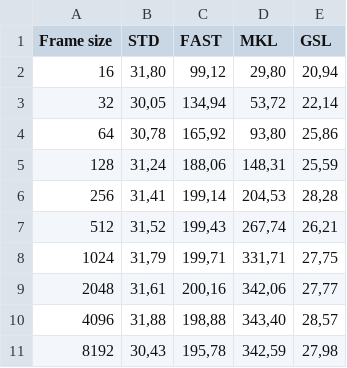
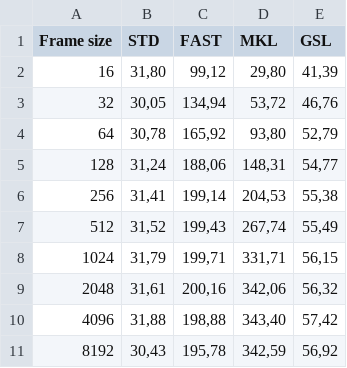
Before and after one commit to aff3ct/aff3ct, a CSV file: doc/sphinx/source/simulation/parameters/chn/implem_comparison_AWGN.csv, drawn as a sheet.

Commit message:
Doc: Update GSL throughput for AWGN channel with an unused computer.

```diff
--- a/doc/sphinx/source/simulation/parameters/chn/implem_comparison_AWGN.csv
+++ b/doc/sphinx/source/simulation/parameters/chn/implem_comparison_AWGN.csv
@@ -1,11 +1,11 @@
 Frame size;STD;FAST;MKL;GSL
-16  ;31,80; 99,12; 29,80;20,94
-32  ;30,05;134,94; 53,72;22,14
-64  ;30,78;165,92; 93,80;25,86
-128 ;31,24;188,06;148,31;25,59
-256 ;31,41;199,14;204,53;28,28
-512 ;31,52;199,43;267,74;26,21
-1024;31,79;199,71;331,71;27,75
-2048;31,61;200,16;342,06;27,77
-4096;31,88;198,88;343,40;28,57
-8192;30,43;195,78;342,59;27,98
+16  ;31,80; 99,12; 29,80;41,39
+32  ;30,05;134,94; 53,72;46,76
+64  ;30,78;165,92; 93,80;52,79
+128 ;31,24;188,06;148,31;54,77
+256 ;31,41;199,14;204,53;55,38
+512 ;31,52;199,43;267,74;55,49
+1024;31,79;199,71;331,71;56,15
+2048;31,61;200,16;342,06;56,32
+4096;31,88;198,88;343,40;57,42
+8192;30,43;195,78;342,59;56,92
```
